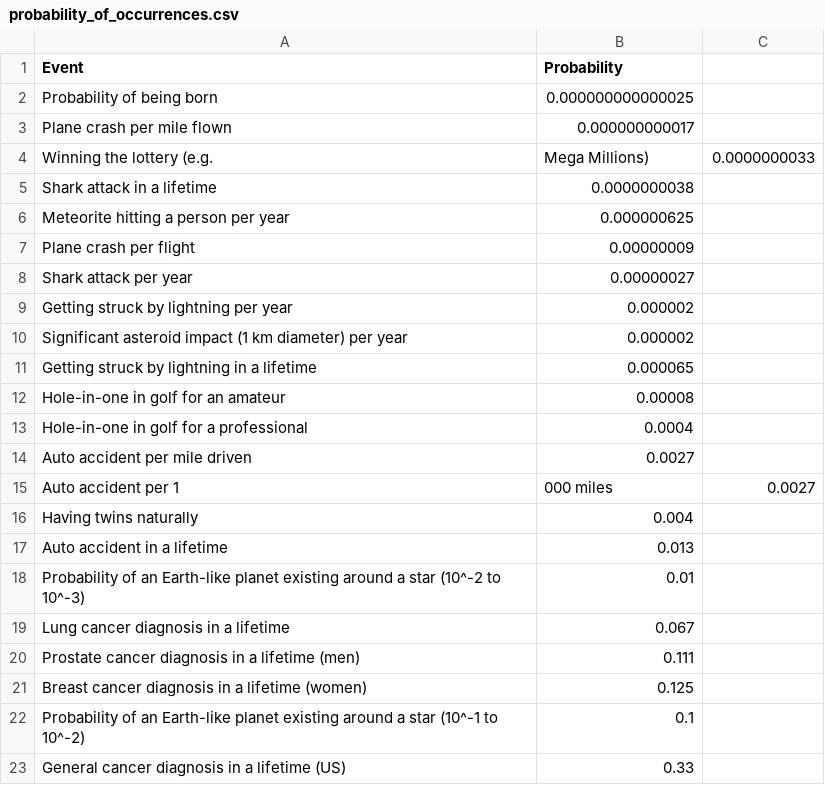
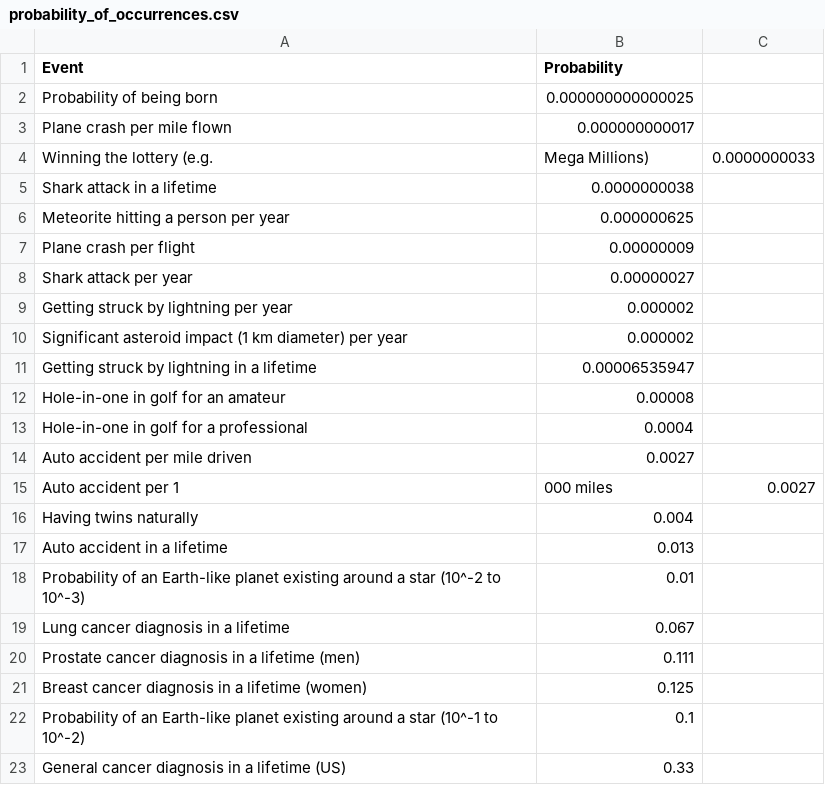
Before and after one commit to ursa-mikail/site_announcement, a CSV file: data/probability_of_occurrences.csv, drawn as a sheet.

```diff
--- a/data/probability_of_occurrences.csv
+++ b/data/probability_of_occurrences.csv
@@ -10,3 +10,3 @@ Getting struck by lightning per year,0.000002
 Significant asteroid impact (1 km diameter) per year,0.000002
-Getting struck by lightning in a lifetime,0.000065
+Getting struck by lightning in a lifetime,0.00006535947
 Hole-in-one in golf for an amateur,0.00008
```
Also changed, not shown: data/probability_of_occurrences_00.csv, 4 other files.
